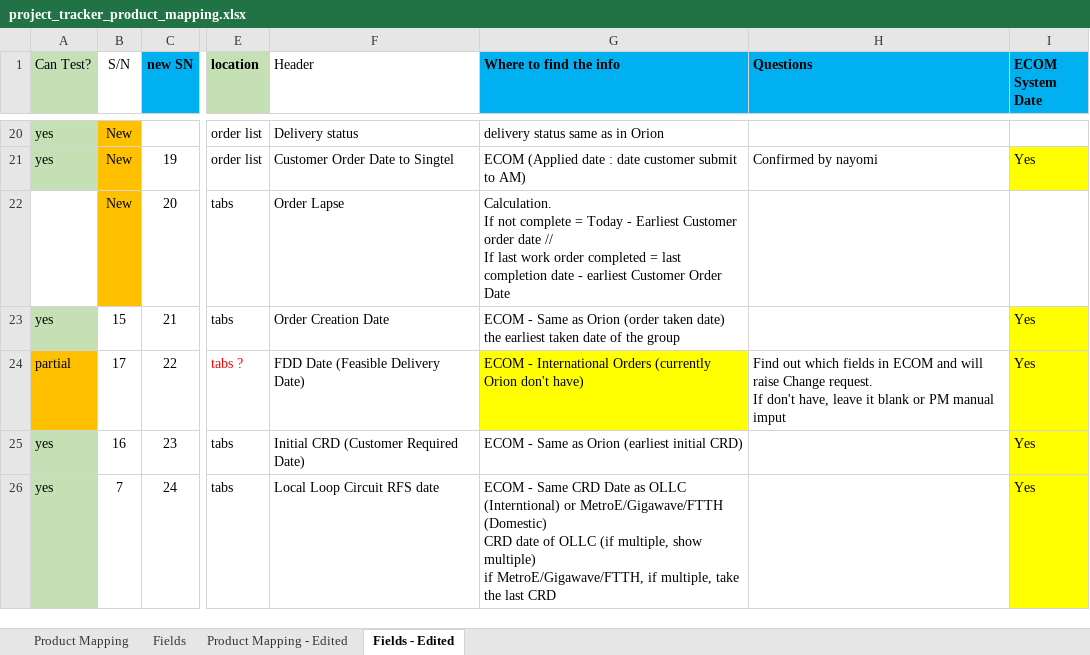
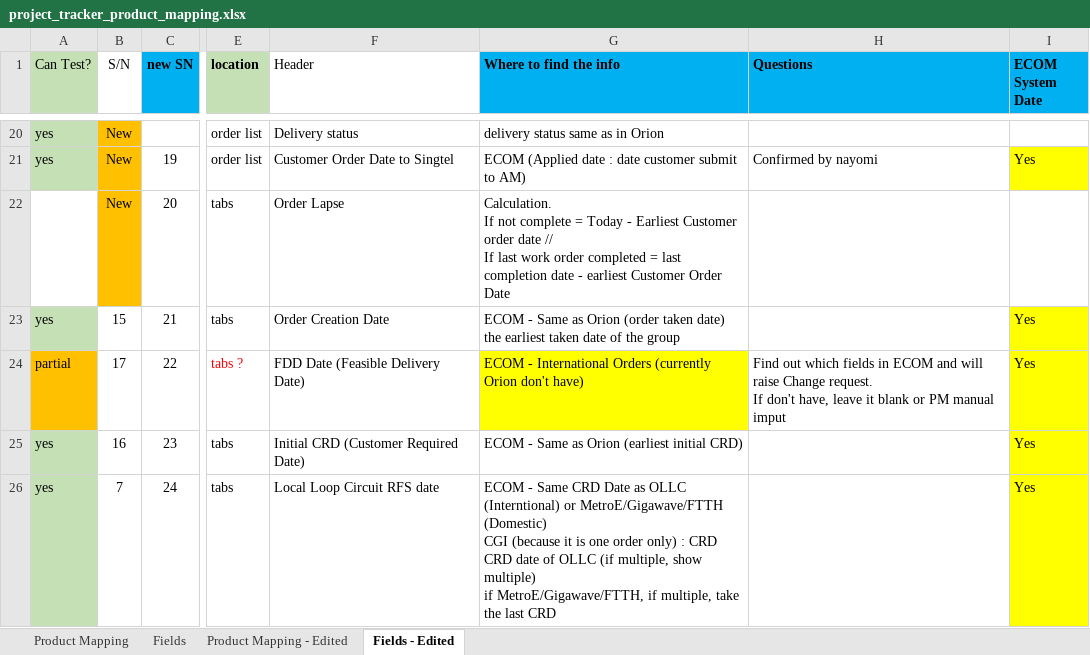
Before and after one commit to aljoponce-singtel/orion_report_management_tool, an Excel workbook: scripts/reports/pm_project_tracker/resource/project_tracker_product_mapping.xlsx, sheet Fields - Edited, drawn as a sheet; only a part is shown, gaps mark what is left out; values as stored, in another font and other column widths than the file's, no borders; ↵ is a line break in a cell; the diff covers the shown part only; the diff names each change by its address in the sheet, - before the commit and + after, or states it on an @@ line.

```diff
--- a/scripts/reports/pm_project_tracker/resource/project_tracker_product_mapping.xlsx (sheet Fields - Edited)
+++ b/scripts/reports/pm_project_tracker/resource/project_tracker_product_mapping.xlsx (sheet Fields - Edited)
-G26 (Where to find the info): …MetroE/Gigawave/FTTH (Domestic) ↵ CRD date…
+G26 (Where to find the info): …MetroE/Gigawave/FTTH (Domestic) ↵ CGI (because it is one order only) : CRD ↵ CRD date…
```
Also changed, not shown: 5 edited cells elsewhere in this sheet, sheet Fields, sheet Product Mapping - Edited, scripts/reports/pm_project_tracker/testing/project_tracker_testing.xlsx.
